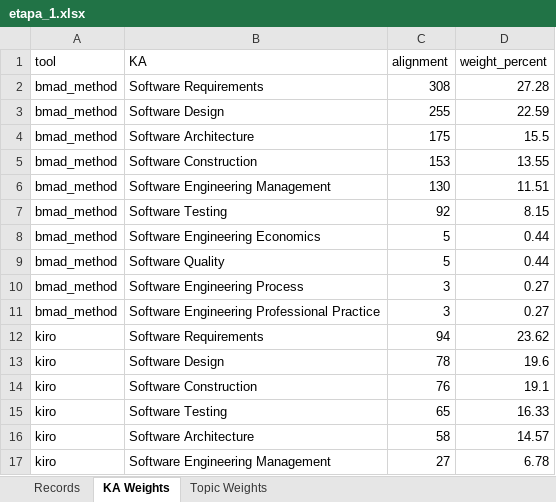
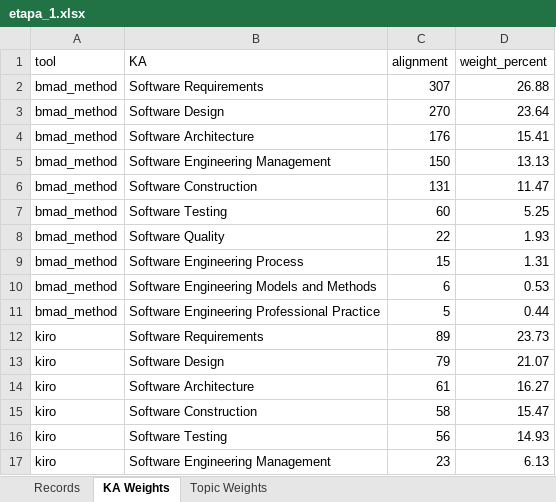
Before and after one commit to NBallen244/geval_repo, an Excel workbook: reports/etapa_1.xlsx, sheet KA Weights, drawn as a sheet; only a part is shown; values as stored, in another font and other column widths than the file's, no borders; removed rows and columns are numbered as before the commit, all else as after; the diff covers the shown part only; the diff names each change by its address in the sheet, - before the commit and + after, or states it on an @@ line.

```diff
--- a/reports/etapa_1.xlsx (sheet KA Weights)
+++ b/reports/etapa_1.xlsx (sheet KA Weights)
-C2 (alignment): 308
+C2 (alignment): 307
-D2 (weight_percent): 27.28
+D2 (weight_percent): 26.88
-C3 (alignment): 255
+C3 (alignment): 270
-D3 (weight_percent): 22.59
+D3 (weight_percent): 23.64
-C4 (alignment): 175
+C4 (alignment): 176
-D4 (weight_percent): 15.5
+D4 (weight_percent): 15.41
-row 5: bmad_method | Software Construction | 153 | 13.55
-C5 (alignment): 130
+C5 (alignment): 150
-D5 (weight_percent): 11.51
+D5 (weight_percent): 13.13
+row 6: bmad_method | Software Construction | 131 | 11.47
-C7 (alignment): 92
+C7 (alignment): 60
-D7 (weight_percent): 8.15
+D7 (weight_percent): 5.25
-row 8: bmad_method | Software Engineering Economics | 5 | 0.44
-C8 (alignment): 5
+C8 (alignment): 22
-D8 (weight_percent): 0.44
+D8 (weight_percent): 1.93
-C9 (alignment): 3
+C9 (alignment): 15
-D9 (weight_percent): 0.27
+D9 (weight_percent): 1.31
+row 10: bmad_method | Software Engineering Models and Methods | 6 | 0.53
-C11 (alignment): 3
+C11 (alignment): 5
-D11 (weight_percent): 0.27
+D11 (weight_percent): 0.44
-C12 (alignment): 94
+C12 (alignment): 89
-D12 (weight_percent): 23.62
+D12 (weight_percent): 23.73
-C13 (alignment): 78
+C13 (alignment): 79
-D13 (weight_percent): 19.6
+D13 (weight_percent): 21.07
+row 14: kiro | Software Architecture | 61 | 16.27
-C15 (alignment): 76
+C15 (alignment): 58
-D15 (weight_percent): 19.1
+D15 (weight_percent): 15.47
-C16 (alignment): 65
+C16 (alignment): 56
-D16 (weight_percent): 16.33
+D16 (weight_percent): 14.93
-row 16: kiro | Software Architecture | 58 | 14.57
-C17 (alignment): 27
+C17 (alignment): 23
-D17 (weight_percent): 6.78
+D17 (weight_percent): 6.13
```
Also changed, not shown: 6 added rows, 4 removed rows and 43 edited cells elsewhere in this sheet, sheet Records, sheet Topic Weights, reports/etapa_2.xlsx, reports/etapa_3.xlsx, 1 other file.
